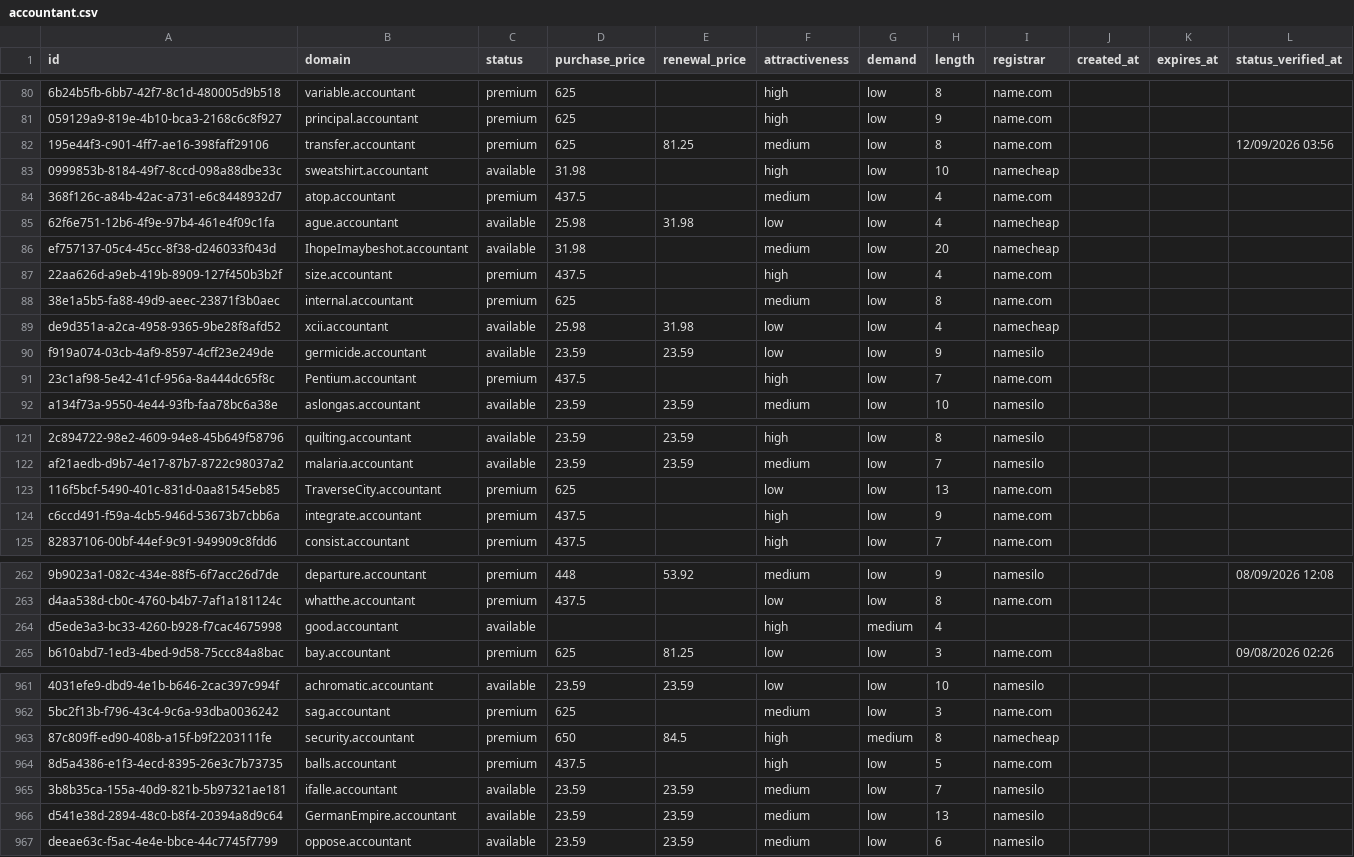
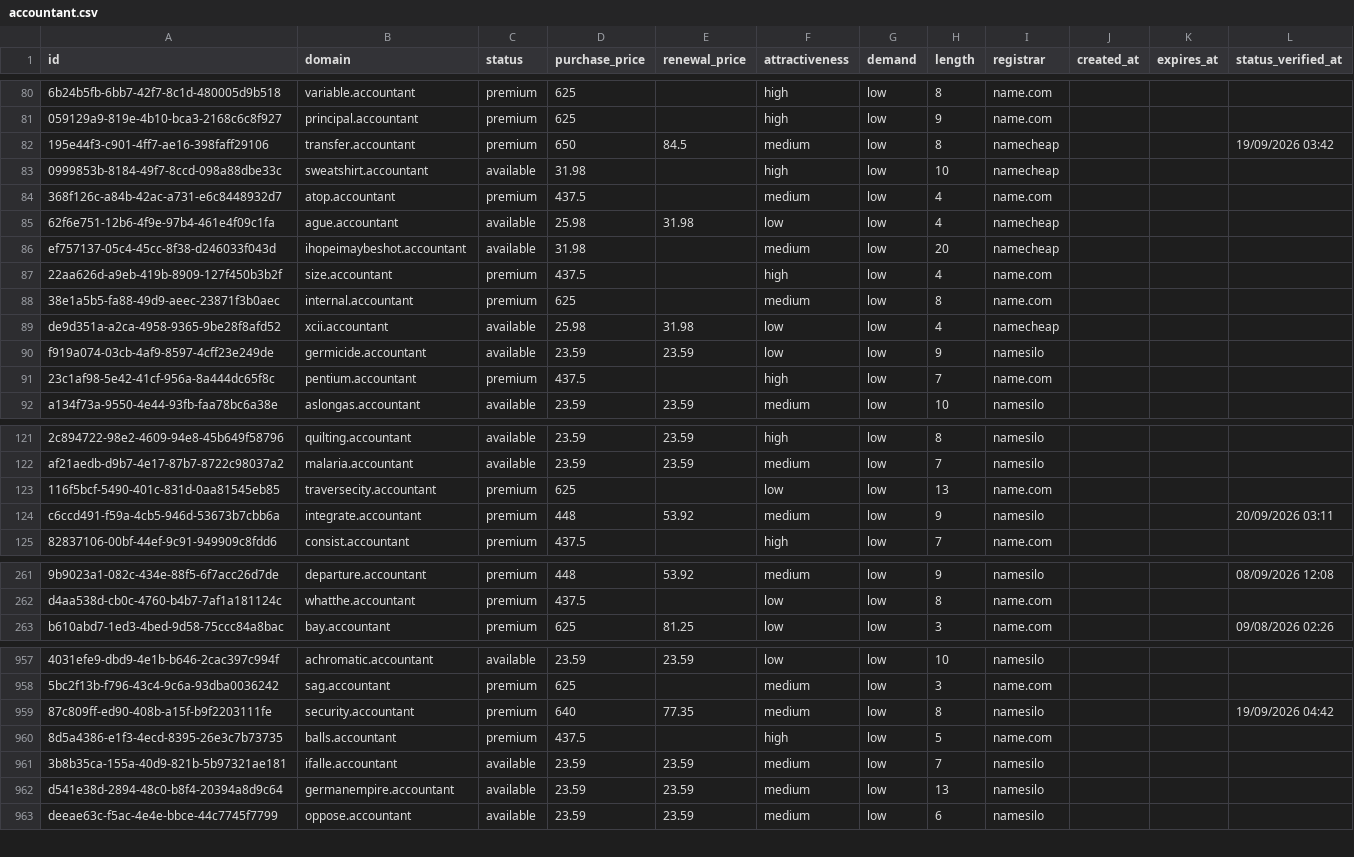
Before and after one commit to UniqueDomains/accountant-oneword-domains, a CSV file: accountant.csv, drawn as a sheet; only a part is shown, gaps mark what is left out; removed rows and columns are numbered as before the commit, all else as after; the diff covers the shown part only; the diff names each change by its address in the sheet, - before the commit and + after, or states it on an @@ line.

Commit message:
Domains update

```diff
--- a/accountant.csv
+++ b/accountant.csv
-D82 (purchase_price): 625
+D82 (purchase_price): 650
-E82 (renewal_price): 81.25
+E82 (renewal_price): 84.5
-I82 (registrar): name.com
+I82 (registrar): namecheap
-L82 (status_verified_at): 12/09/2026 03:56
+L82 (status_verified_at): 19/09/2026 03:42
-B86 (domain): IhopeImaybeshot.accountant
+B86 (domain): ihopeimaybeshot.accountant
-B91 (domain): Pentium.accountant
+B91 (domain): pentium.accountant
-B123 (domain): TraverseCity.accountant
+B123 (domain): traversecity.accountant
-D124 (purchase_price): 437.5
+D124 (purchase_price): 448
-E124 (renewal_price): (empty)
+E124 (renewal_price): 53.92
-F124 (attractiveness): high
+F124 (attractiveness): medium
-I124 (registrar): name.com
+I124 (registrar): namesilo
-L124 (status_verified_at): (empty)
+L124 (status_verified_at): 20/09/2026 03:11
-row 264: d5ede3a3-bc33-4260-b928-f7cac4675998 | good.accountant | available |  |  | high | medium | 4
-D959 (purchase_price): 650
+D959 (purchase_price): 640
-E959 (renewal_price): 84.5
+E959 (renewal_price): 77.35
-F959 (attractiveness): high
+F959 (attractiveness): medium
-G959 (demand): medium
+G959 (demand): low
-I959 (registrar): namecheap
+I959 (registrar): namesilo
-L959 (status_verified_at): (empty)
+L959 (status_verified_at): 19/09/2026 04:42
-B962 (domain): GermanEmpire.accountant
+B962 (domain): germanempire.accountant
```
Also changed, not shown: 4 added rows, 3 removed rows and 78 edited cells elsewhere in this file, 4 other files.
